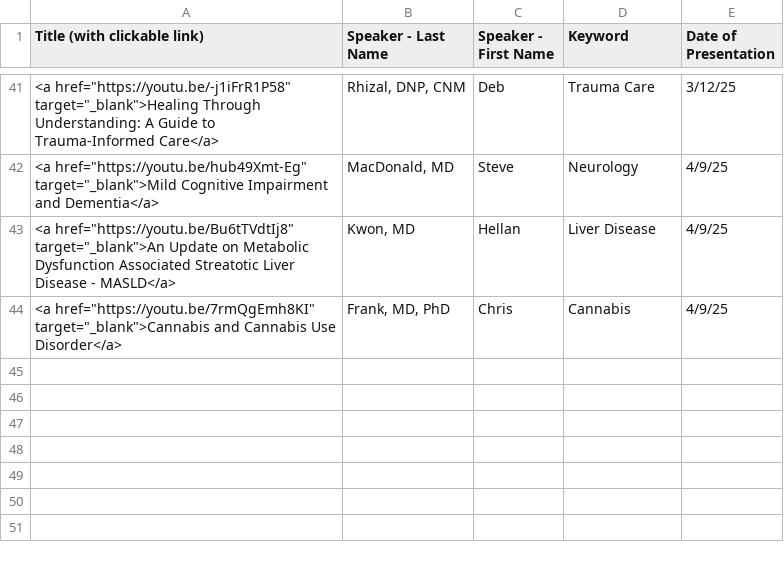
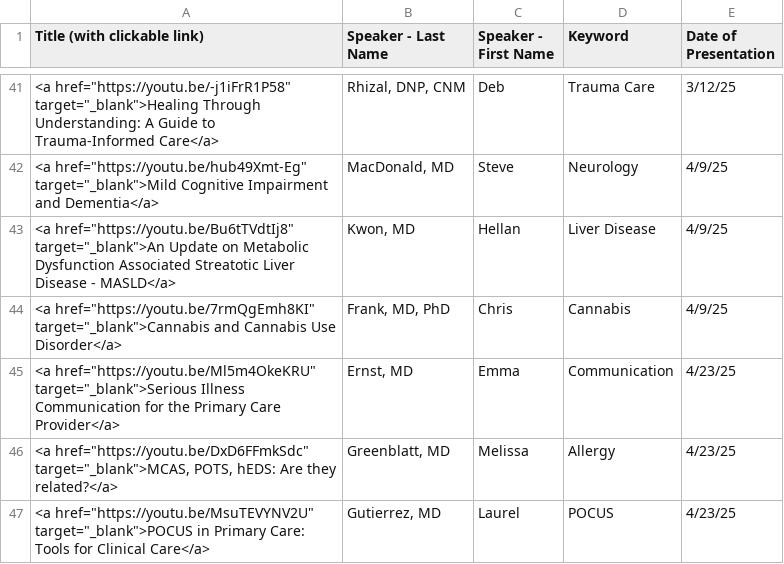
Before and after one commit to joshbudde/joshbudde.github.io, a CSV file: webcasts/fammed.csv, drawn as a sheet; only a part is shown, gaps mark what is left out; the diff names each change by its address in the sheet, - before the commit and + after, or states it on an @@ line.

Commit message:
4-23-25

```diff
--- a/webcasts/fammed.csv
+++ b/webcasts/fammed.csv
+row 45: <a href="https://youtu.be/Ml5m4OkeKRU" target="_blank">Serious Illness Communication for the Primary Care Provider</a> | Ernst, MD | Emma | Communication | 4/23/25
+row 46: <a href="https://youtu.be/DxD6FFmkSdc" target="_blank">MCAS, POTS, hEDS: Are they related?</a> | Greenblatt, MD | Melissa | Allergy | 4/23/25
+row 47: <a href="https://youtu.be/MsuTEVYNV2U" target="_blank">POCUS in Primary Care: Tools for Clinical Care</a> | Gutierrez, MD | Laurel | POCUS | 4/23/25
```
